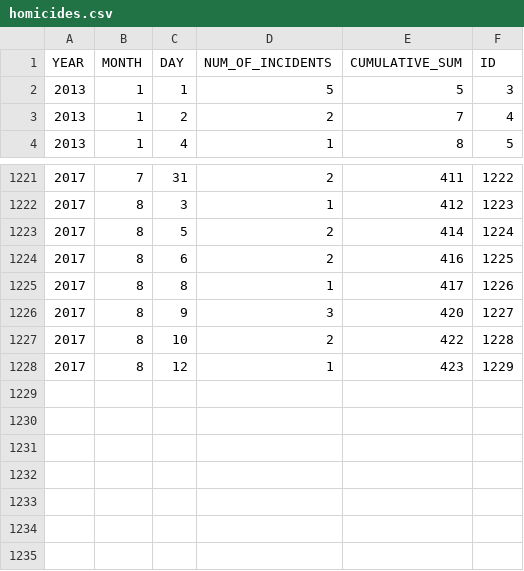
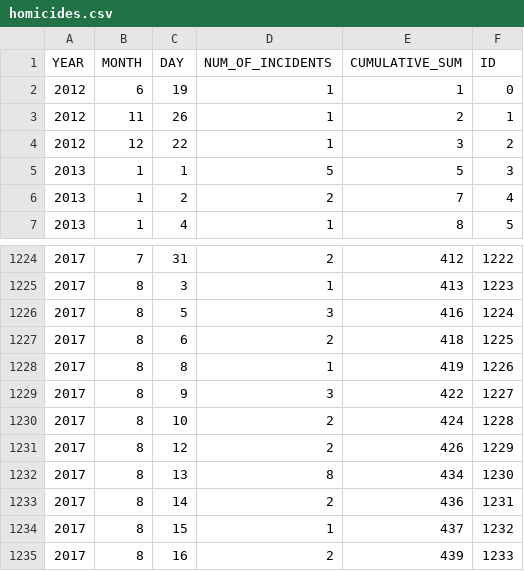
Before and after one commit to ryanbmarx/shooting-homicide-victims, a CSV file: data/homicides/homicides.csv, drawn as a sheet; only a part is shown, gaps mark what is left out; the diff covers the shown part only.

```diff
--- a/data/homicides/homicides.csv
+++ b/data/homicides/homicides.csv
@@ -1,2 +1,5 @@
 YEAR,MONTH,DAY,NUM_OF_INCIDENTS,CUMULATIVE_SUM,ID
+2012,6,19,1,1,0
+2012,11,26,1,2,1
+2012,12,22,1,3,2
 2013,1,1,5,5,3
@@ -1221,8 +1224,12 @@ YEAR,MONTH,DAY,NUM_OF_INCIDENTS,CUMULATIVE_SUM,ID
-2017,7,31,2,411,1222
-2017,8,3,1,412,1223
-2017,8,5,2,414,1224
-2017,8,6,2,416,1225
-2017,8,8,1,417,1226
-2017,8,9,3,420,1227
-2017,8,10,2,422,1228
-2017,8,12,1,423,1229
+2017,7,31,2,412,1222
+2017,8,3,1,413,1223
+2017,8,5,3,416,1224
+2017,8,6,2,418,1225
+2017,8,8,1,419,1226
+2017,8,9,3,422,1227
+2017,8,10,2,424,1228
+2017,8,12,2,426,1229
+2017,8,13,8,434,1230
+2017,8,14,2,436,1231
+2017,8,15,1,437,1232
+2017,8,16,2,439,1233
```
Also changed, not shown: 28 edited cells elsewhere in this file, data/shootings/shootings.csv, 1 other file.
